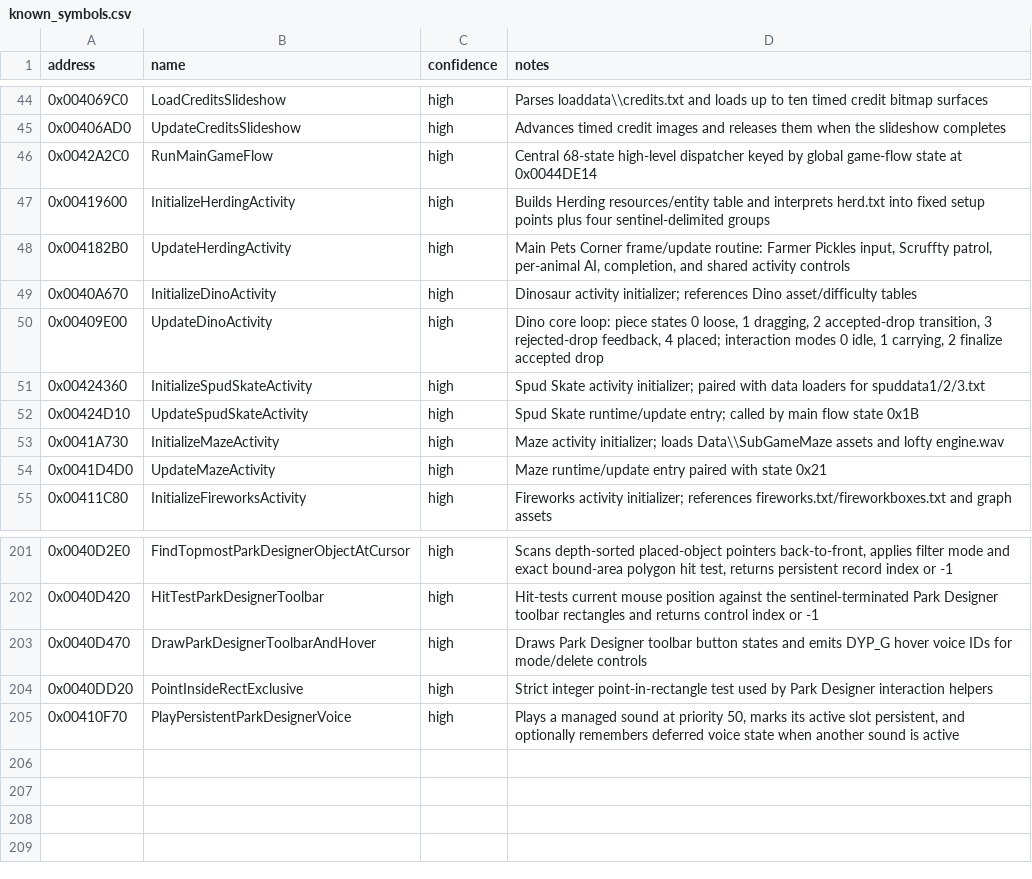
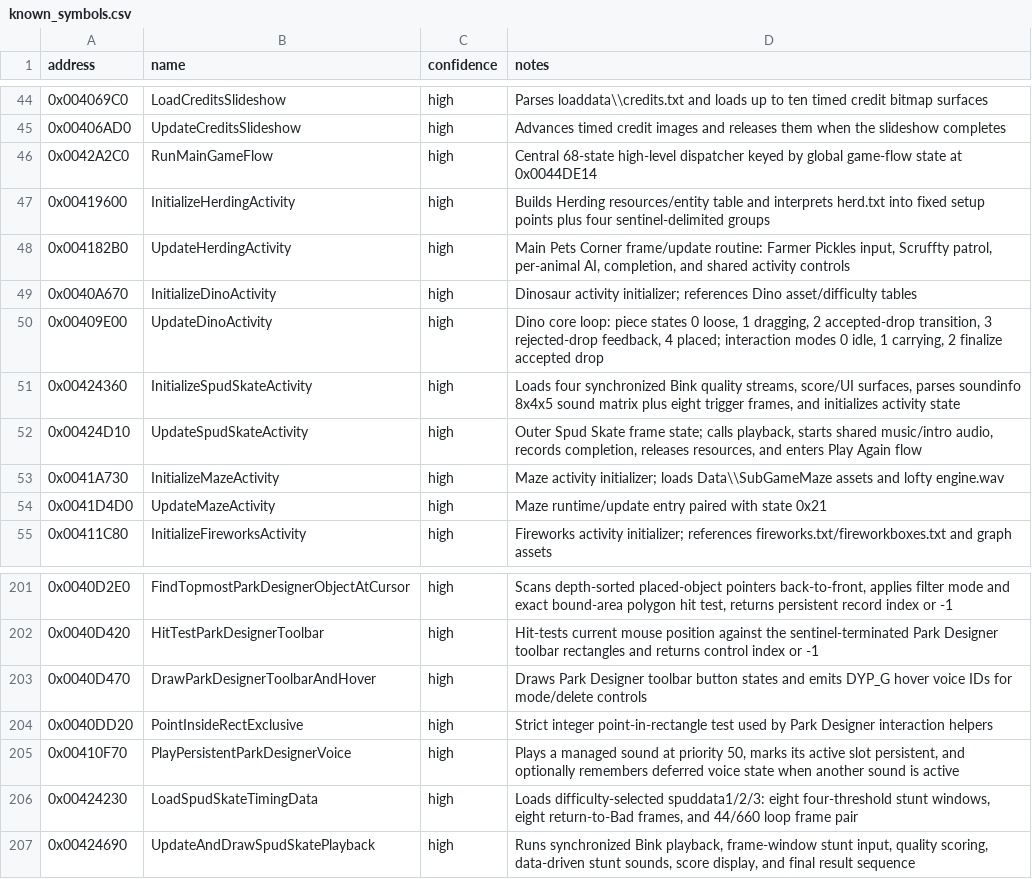
Before and after one commit to lizardpeter/btb-reverse, a CSV file: ghidra/known_symbols.csv, drawn as a sheet; only a part is shown, gaps mark what is left out.

Commit message:
Map Spud Skate timing, playback, and outer activity functions

```diff
--- a/ghidra/known_symbols.csv
+++ b/ghidra/known_symbols.csv
@@ -50,4 +50,4 @@ address,name,confidence,notes
 0x00409E00,UpdateDinoActivity,high,"Dino core loop: piece states 0 loose, 1 dragging, 2 accepted-drop transition, 3 rejected-drop feedback, 4 placed; interaction modes 0 idle, 1 carrying, 2 finalize accepted drop"
-0x00424360,InitializeSpudSkateActivity,high,"Spud Skate activity initializer; paired with data loaders for spuddata1/2/3.txt"
-0x00424D10,UpdateSpudSkateActivity,high,"Spud Skate runtime/update entry; called by main flow state 0x1B"
+0x00424360,InitializeSpudSkateActivity,high,"Loads four synchronized Bink quality streams, score/UI surfaces, parses soundinfo 8x4x5 sound matrix plus eight trigger frames, and initializes activity state"
+0x00424D10,UpdateSpudSkateActivity,high,"Outer Spud Skate frame state; calls playback, starts shared music/intro audio, records completion, releases resources, and enters Play Again flow"
 0x0041A730,InitializeMazeActivity,high,"Maze activity initializer; loads Data\\SubGameMaze assets and lofty engine.wav"
@@ -205 +205,3 @@ address,name,confidence,notes
 0x00410F70,PlayPersistentParkDesignerVoice,high,"Plays a managed sound at priority 50, marks its active slot persistent, and optionally remembers deferred voice state when another sound is active"
+0x00424230,LoadSpudSkateTimingData,high,"Loads difficulty-selected spuddata1/2/3: eight four-threshold stunt windows, eight return-to-Bad frames, and 44/660 loop frame pair"
+0x00424690,UpdateAndDrawSpudSkatePlayback,high,"Runs synchronized Bink playback, frame-window stunt input, quality scoring, data-driven stunt sounds, score display, and final result sequence"
```
